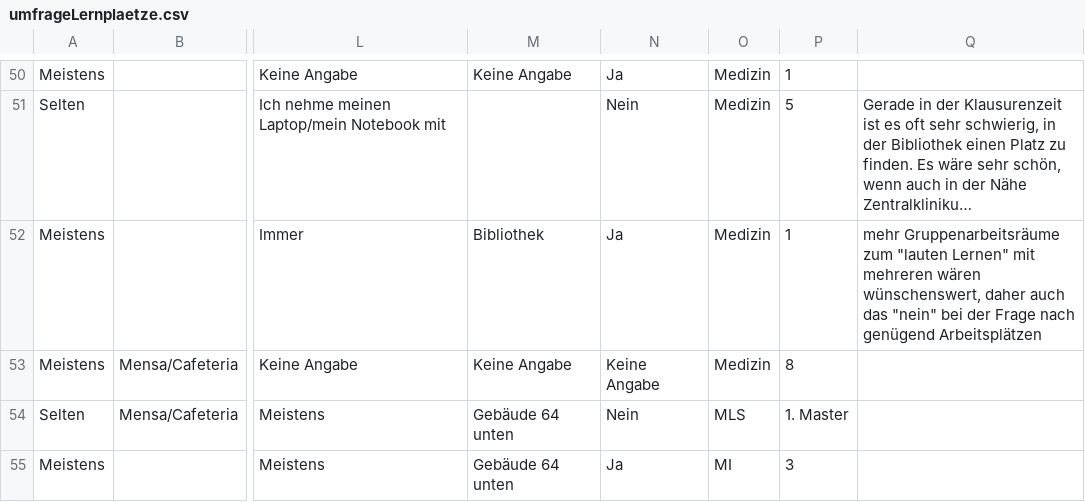
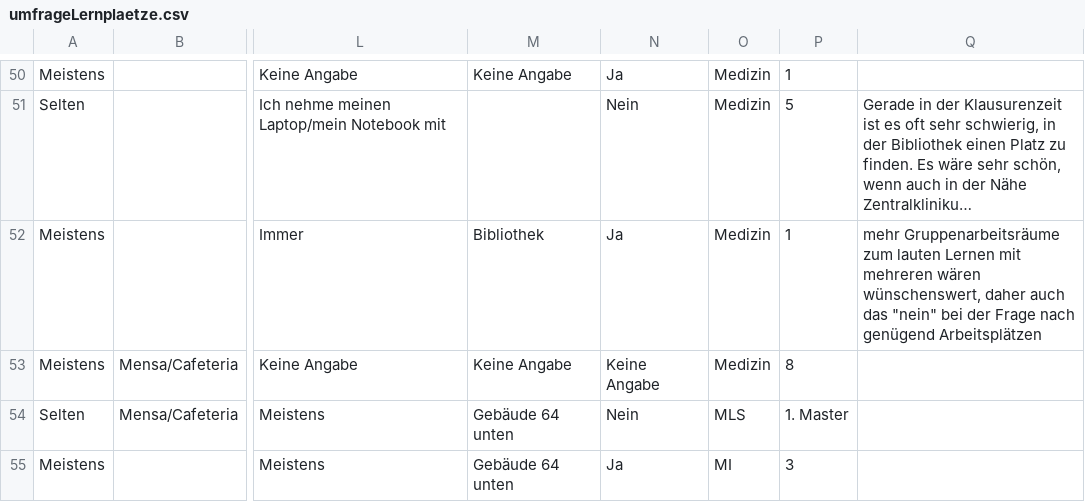
Before and after one commit to StudentenPACK/datavis, a CSV file: umfrageLernplaetze.csv, drawn as a sheet; only a part is shown, gaps mark what is left out; long unchanged cells end in …; the diff names each change by its address in the sheet, - before the commit and + after, or states it on an @@ line.

Commit message:
Update umfrageLernplaetze.csv

```diff
--- a/umfrageLernplaetze.csv
+++ b/umfrageLernplaetze.csv
-Q52: …Gruppenarbeitsräume zum "lauten Lernen" mit mehreren…
+Q52: …Gruppenarbeitsräume zum lauten Lernen mit mehreren…
```
